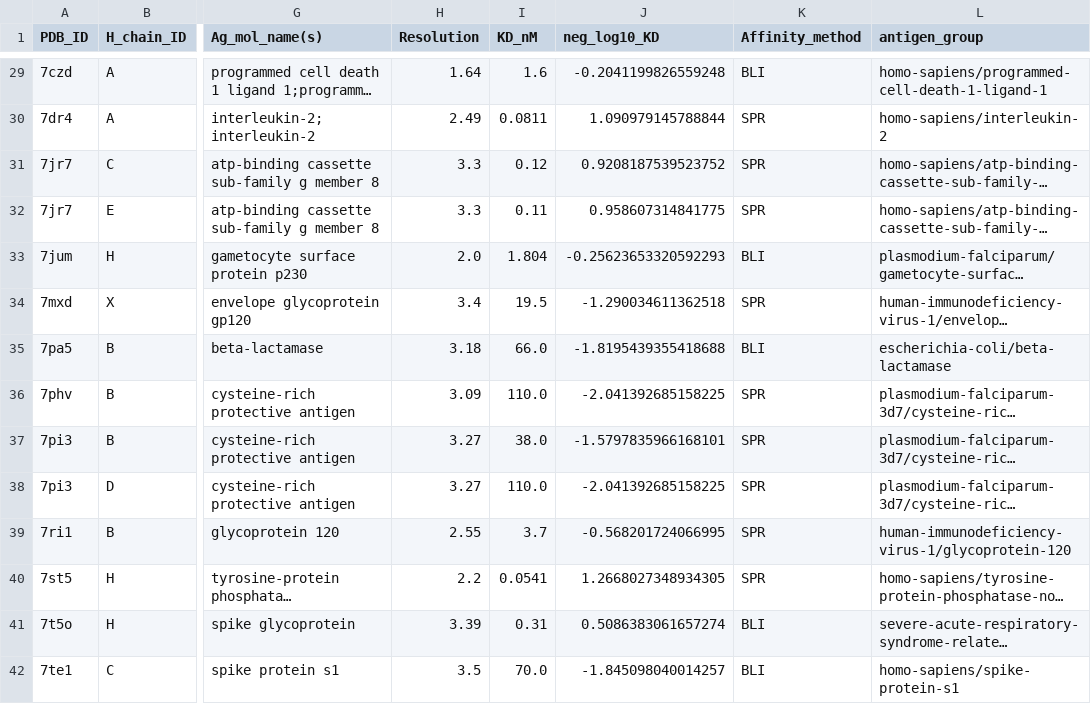
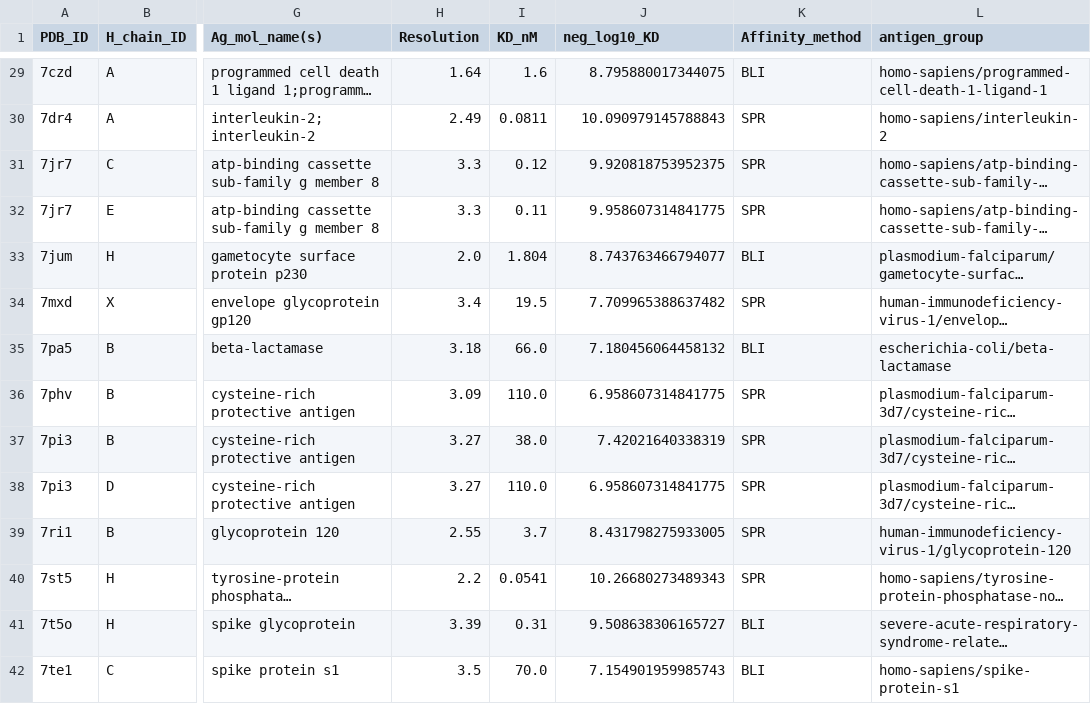
Before and after one commit to briney/autoimmune, a CSV file: experiments/SAAINT-DB/splits/eval.csv, drawn as a sheet; only a part is shown, gaps mark what is left out; long unchanged cells end in …; the diff covers the shown part only; the diff names each change by its address in the sheet, - before the commit and + after, or states it on an @@ line.

```diff
--- a/experiments/SAAINT-DB/splits/eval.csv
+++ b/experiments/SAAINT-DB/splits/eval.csv
-J29 (neg_log10_KD): -0.2041199826559248
+J29 (neg_log10_KD): 8.795880017344075
-J30 (neg_log10_KD): 1.090979145788844
+J30 (neg_log10_KD): 10.090979145788843
-J31 (neg_log10_KD): 0.9208187539523752
+J31 (neg_log10_KD): 9.920818753952375
-J32 (neg_log10_KD): 0.958607314841775
+J32 (neg_log10_KD): 9.958607314841775
-J33 (neg_log10_KD): -0.25623653320592293
+J33 (neg_log10_KD): 8.743763466794077
-J34 (neg_log10_KD): -1.290034611362518
+J34 (neg_log10_KD): 7.709965388637482
-J35 (neg_log10_KD): -1.8195439355418688
+J35 (neg_log10_KD): 7.180456064458132
-J36 (neg_log10_KD): -2.041392685158225
+J36 (neg_log10_KD): 6.958607314841775
-J37 (neg_log10_KD): -1.5797835966168101
+J37 (neg_log10_KD): 7.42021640338319
-J38 (neg_log10_KD): -2.041392685158225
+J38 (neg_log10_KD): 6.958607314841775
-J39 (neg_log10_KD): -0.568201724066995
+J39 (neg_log10_KD): 8.431798275933005
-J40 (neg_log10_KD): 1.2668027348934305
+J40 (neg_log10_KD): 10.26680273489343
-J41 (neg_log10_KD): 0.5086383061657274
+J41 (neg_log10_KD): 9.508638306165727
-J42 (neg_log10_KD): -1.845098040014257
+J42 (neg_log10_KD): 7.154901959985743
```
Also changed, not shown: 68 edited cells elsewhere in this file, experiments/SAAINT-DB/splits/test.csv, experiments/SAAINT-DB/splits/train.csv, 2 other files.
